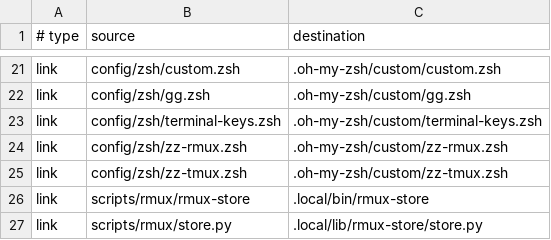
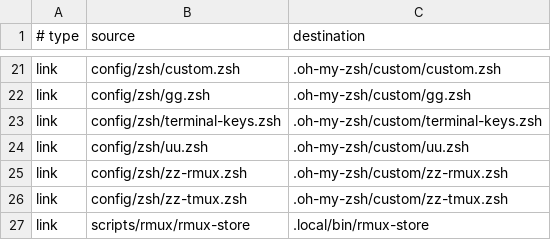
Before and after one commit to D0n9X1n/dot-config, a TSV file: config/manifest.tsv, drawn as a sheet; only a part is shown, gaps mark what is left out; the shorter side is filled out with more unchanged rows.

```diff
--- a/config/manifest.tsv
+++ b/config/manifest.tsv
@@ -23,2 +23,3 @@ link	config/zsh/gg.zsh	.oh-my-zsh/custom/gg.zsh
 link	config/zsh/terminal-keys.zsh	.oh-my-zsh/custom/terminal-keys.zsh
+link	config/zsh/uu.zsh	.oh-my-zsh/custom/uu.zsh
 link	config/zsh/zz-rmux.zsh	.oh-my-zsh/custom/zz-rmux.zsh
```
Also changed, not shown: 14 other files.
